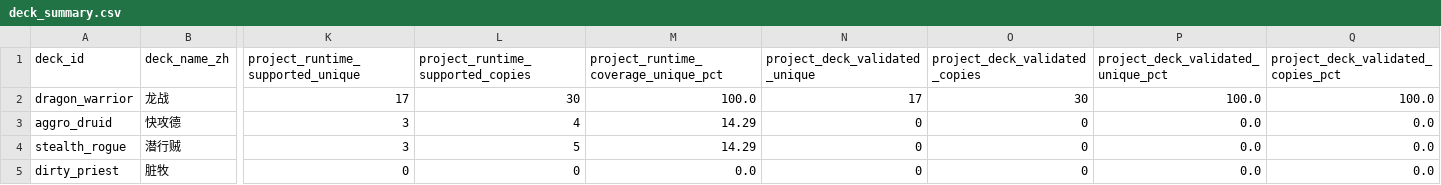
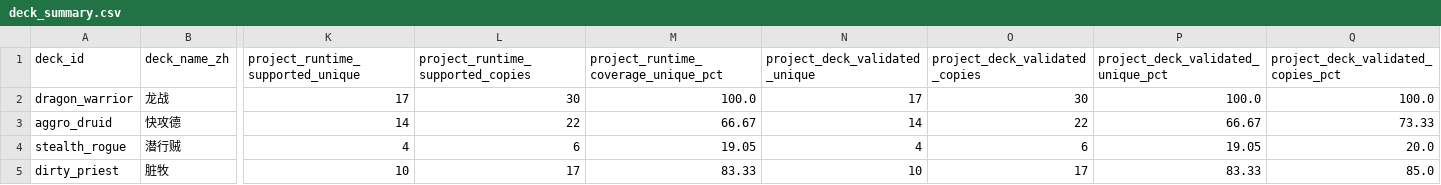
Before and after one commit to luentong/lushi, a CSV file: reports/deck_summary.csv, drawn as a sheet; only a part is shown, gaps mark what is left out; the diff names each change by its address in the sheet, - before the commit and + after, or states it on an @@ line.

```diff
--- a/reports/deck_summary.csv
+++ b/reports/deck_summary.csv
-K3 (project_runtime_supported_unique): 3
+K3 (project_runtime_supported_unique): 14
-L3 (project_runtime_supported_copies): 4
+L3 (project_runtime_supported_copies): 22
-M3: 14.29
+M3: 66.67
-N3 (project_deck_validated_unique): 0
+N3 (project_deck_validated_unique): 14
-O3 (project_deck_validated_copies): 0
+O3 (project_deck_validated_copies): 22
-P3: 0.0
+P3: 66.67
-Q3: 0.0
+Q3: 73.33
-K4 (project_runtime_supported_unique): 3
+K4 (project_runtime_supported_unique): 4
-L4 (project_runtime_supported_copies): 5
+L4 (project_runtime_supported_copies): 6
-M4: 14.29
+M4: 19.05
-N4 (project_deck_validated_unique): 0
+N4 (project_deck_validated_unique): 4
-O4 (project_deck_validated_copies): 0
+O4 (project_deck_validated_copies): 6
-P4: 0.0
+P4: 19.05
-Q4: 0.0
+Q4: 20.0
-K5 (project_runtime_supported_unique): 0
+K5 (project_runtime_supported_unique): 10
-L5 (project_runtime_supported_copies): 0
+L5 (project_runtime_supported_copies): 17
-M5: 0.0
+M5: 83.33
-N5 (project_deck_validated_unique): 0
+N5 (project_deck_validated_unique): 10
-O5 (project_deck_validated_copies): 0
+O5 (project_deck_validated_copies): 17
-P5: 0.0
+P5: 83.33
-Q5: 0.0
+Q5: 85.0
```
Also changed, not shown: reports/card_coverage.csv, 2 other files.
